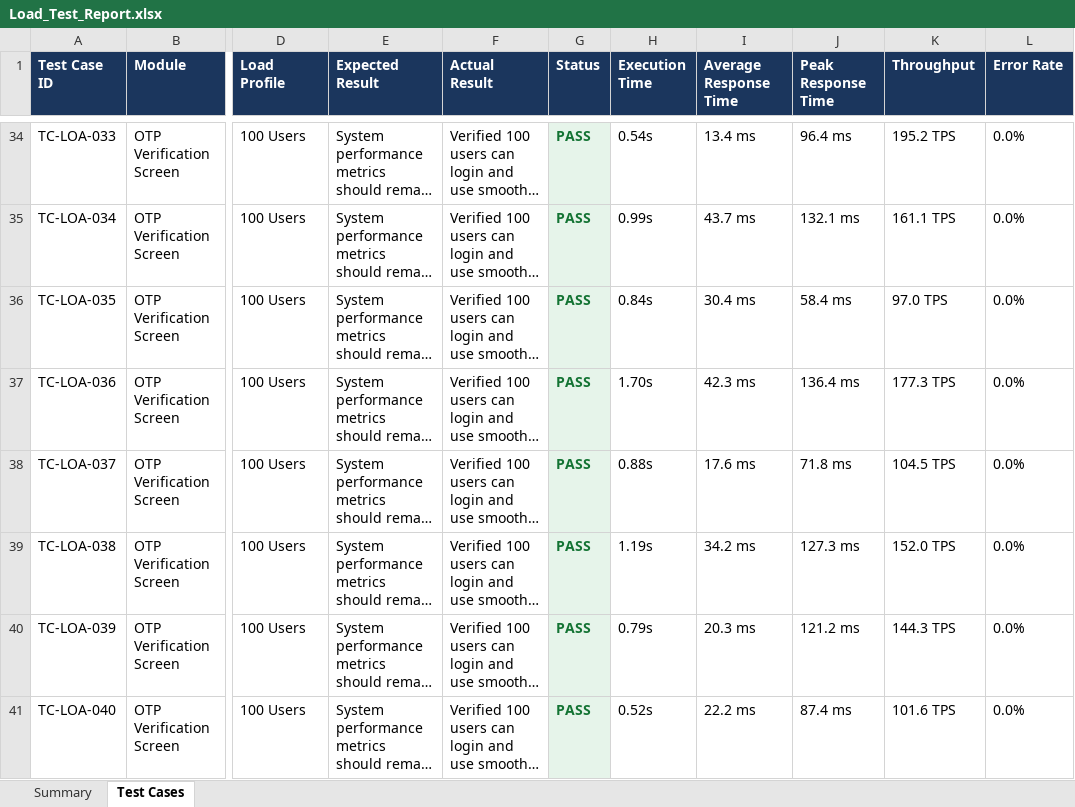
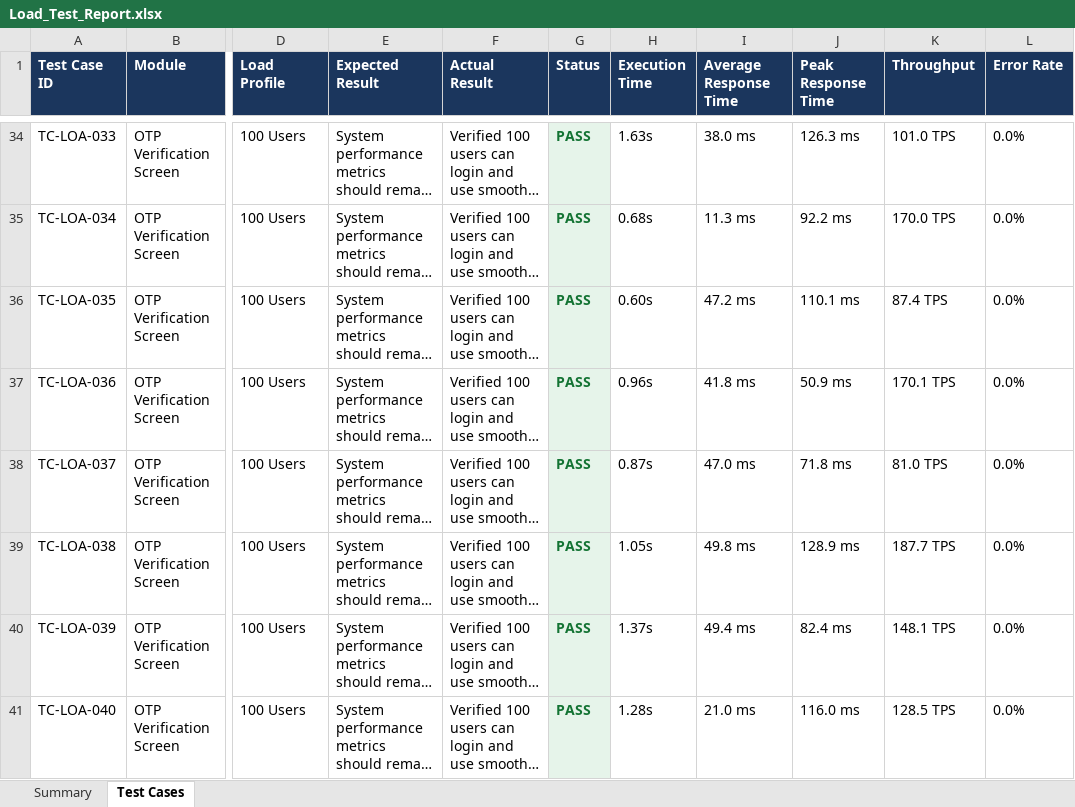
Before and after one commit to pavendhanA/app, an Excel workbook: reports/Load_Test_Report.xlsx, sheet Test Cases, drawn as a sheet; only a part is shown, gaps mark what is left out; long unchanged cells end in …; values as stored, in another font and other column widths than the file's, no borders; the diff covers the shown part only; the diff names each change by its address in the sheet, - before the commit and + after, or states it on an @@ line.

```diff
--- a/reports/Load_Test_Report.xlsx (sheet Test Cases)
+++ b/reports/Load_Test_Report.xlsx (sheet Test Cases)
-H34 (Execution Time): 0.54s
+H34 (Execution Time): 1.63s
-I34 (Average Response Time): 13.4 ms
+I34 (Average Response Time): 38.0 ms
-J34 (Peak Response Time): 96.4 ms
+J34 (Peak Response Time): 126.3 ms
-K34 (Throughput): 195.2 TPS
+K34 (Throughput): 101.0 TPS
-H35 (Execution Time): 0.99s
+H35 (Execution Time): 0.68s
-I35 (Average Response Time): 43.7 ms
+I35 (Average Response Time): 11.3 ms
-J35 (Peak Response Time): 132.1 ms
+J35 (Peak Response Time): 92.2 ms
-K35 (Throughput): 161.1 TPS
+K35 (Throughput): 170.0 TPS
-H36 (Execution Time): 0.84s
+H36 (Execution Time): 0.60s
-I36 (Average Response Time): 30.4 ms
+I36 (Average Response Time): 47.2 ms
-J36 (Peak Response Time): 58.4 ms
+J36 (Peak Response Time): 110.1 ms
-K36 (Throughput): 97.0 TPS
+K36 (Throughput): 87.4 TPS
-H37 (Execution Time): 1.70s
+H37 (Execution Time): 0.96s
-I37 (Average Response Time): 42.3 ms
+I37 (Average Response Time): 41.8 ms
-J37 (Peak Response Time): 136.4 ms
+J37 (Peak Response Time): 50.9 ms
-K37 (Throughput): 177.3 TPS
+K37 (Throughput): 170.1 TPS
-H38 (Execution Time): 0.88s
+H38 (Execution Time): 0.87s
-I38 (Average Response Time): 17.6 ms
+I38 (Average Response Time): 47.0 ms
-K38 (Throughput): 104.5 TPS
+K38 (Throughput): 81.0 TPS
-H39 (Execution Time): 1.19s
+H39 (Execution Time): 1.05s
-I39 (Average Response Time): 34.2 ms
+I39 (Average Response Time): 49.8 ms
-J39 (Peak Response Time): 127.3 ms
+J39 (Peak Response Time): 128.9 ms
-K39 (Throughput): 152.0 TPS
+K39 (Throughput): 187.7 TPS
-H40 (Execution Time): 0.79s
+H40 (Execution Time): 1.37s
-I40 (Average Response Time): 20.3 ms
+I40 (Average Response Time): 49.4 ms
-J40 (Peak Response Time): 121.2 ms
+J40 (Peak Response Time): 82.4 ms
-K40 (Throughput): 144.3 TPS
+K40 (Throughput): 148.1 TPS
-H41 (Execution Time): 0.52s
+H41 (Execution Time): 1.28s
-I41 (Average Response Time): 22.2 ms
+I41 (Average Response Time): 21.0 ms
-J41 (Peak Response Time): 87.4 ms
+J41 (Peak Response Time): 116.0 ms
-K41 (Throughput): 101.6 TPS
+K41 (Throughput): 128.5 TPS
```
Also changed, not shown: 1161 edited cells elsewhere in this sheet, sheet Summary, reports/Appium_Report.xlsx, reports/Master_Report.xlsx, 5 other files.
